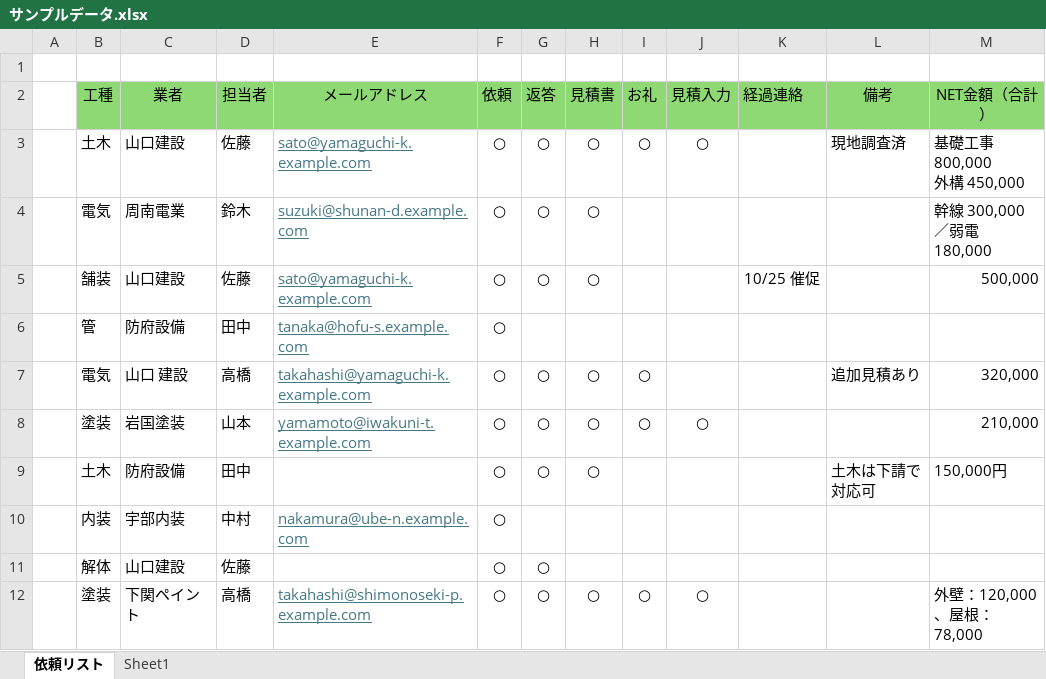
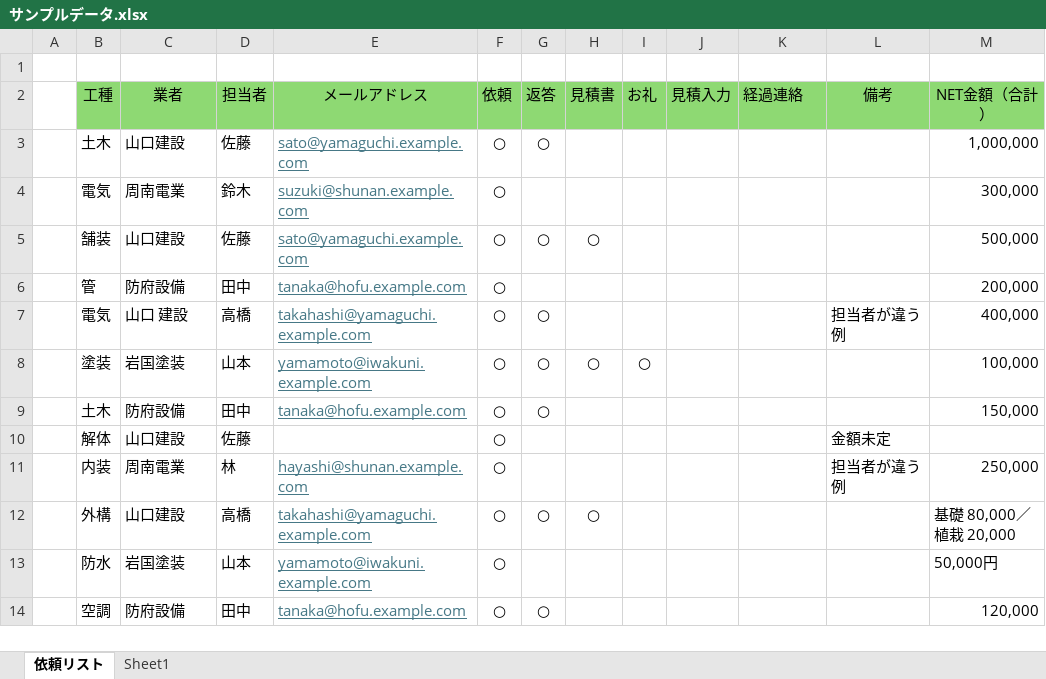
Before and after one commit to tanakayuushin/yamasaki, an Excel workbook: macros/サンプルデータ.xlsx, sheet 依頼リスト, drawn as a sheet; values as stored, in another font and other column widths than the file's, no borders; removed rows and columns are numbered as before the commit, all else as after; ↵ is a line break in a cell; the diff names each change by its address in the sheet, - before the commit and + after, or states it on an @@ line.

```diff
--- a/macros/サンプルデータ.xlsx (sheet 依頼リスト)
+++ b/macros/サンプルデータ.xlsx (sheet 依頼リスト)
-E3 (メールアドレス): sato@yamaguchi-k.example.com
+E3 (メールアドレス): sato@yamaguchi.example.com
-H3:H4 (見積書): ○
+H3:H4 (見積書): (empty)
-I3 (お礼): ○
+I3 (お礼): (empty)
-J3 (見積入力): ○
+J3 (見積入力): (empty)
-L3 (備考): 現地調査済
+L3 (備考): (empty)
-M3 (NET金額（合計）): 基礎工事 800,000 ↵ 外構 450,000
+M3 (NET金額（合計）): 1,000,000
-E4 (メールアドレス): suzuki@shunan-d.example.com
+E4 (メールアドレス): suzuki@shunan.example.com
-G4 (返答): ○
+G4 (返答): (empty)
-M4 (NET金額（合計）): 幹線 300,000／弱電 180,000
+M4 (NET金額（合計）): 300,000
-E5 (メールアドレス): sato@yamaguchi-k.example.com
+E5 (メールアドレス): sato@yamaguchi.example.com
-K5 (経過連絡): 10/25 催促
+K5 (経過連絡): (empty)
-E6 (メールアドレス): tanaka@hofu-s.example.com
+E6 (メールアドレス): tanaka@hofu.example.com
-M6 (NET金額（合計）): (empty)
+M6 (NET金額（合計）): 200,000
-E7 (メールアドレス): takahashi@yamaguchi-k.example.com
+E7 (メールアドレス): takahashi@yamaguchi.example.com
-H7 (見積書): ○
+H7 (見積書): (empty)
-I7 (お礼): ○
+I7 (お礼): (empty)
-L7 (備考): 追加見積あり
+L7 (備考): 担当者が違う例
-M7 (NET金額（合計）): 320,000
+M7 (NET金額（合計）): 400,000
-E8 (メールアドレス): yamamoto@iwakuni-t.example.com
+E8 (メールアドレス): yamamoto@iwakuni.example.com
-J8 (見積入力): ○
+J8 (見積入力): (empty)
-M8 (NET金額（合計）): 210,000
+M8 (NET金額（合計）): 100,000
-E9 (メールアドレス): (empty)
+E9 (メールアドレス): tanaka@hofu.example.com
-H9 (見積書): ○
+H9 (見積書): (empty)
-L9 (備考): 土木は下請で対応可
+L9 (備考): (empty)
-M9 (NET金額（合計）): 150,000円
+M9 (NET金額（合計）): 150,000
-row 10:  | 内装 | 宇部内装 | 中村 | nakamura@ube-n.example.com | ○
-G10 (返答): ○
+G10 (返答): (empty)
-L10 (備考): (empty)
+L10 (備考): 金額未定
-row 12:  | 塗装 | 下関ペイント | 高橋 | takahashi@shimonoseki-p.example.com | ○ | ○ | ○ | ○ | ○ |  |  | 外壁：120,000、屋根：78,000
+row 11:  | 内装 | 周南電業 | 林 | hayashi@shunan.example.com | ○ |  |  |  |  |  | 担当者が違う例 | 250,000
+row 12:  | 外構 | 山口建設 | 高橋 | takahashi@yamaguchi.example.com | ○ | ○ | ○ |  |  |  |  | 基礎 80,000／植栽 20,000
+row 13:  | 防水 | 岩国塗装 | 山本 | yamamoto@iwakuni.example.com | ○ |  |  |  |  |  |  | 50,000円
+row 14:  | 空調 | 防府設備 | 田中 | tanaka@hofu.example.com | ○ | ○ |  |  |  |  |  | 120,000
```
Also changed, not shown: macros/業者集約マクロ付き.xlsm, macros/業者集約マクロ付き_サンプルデータ入り.xlsm, 3 other files.
